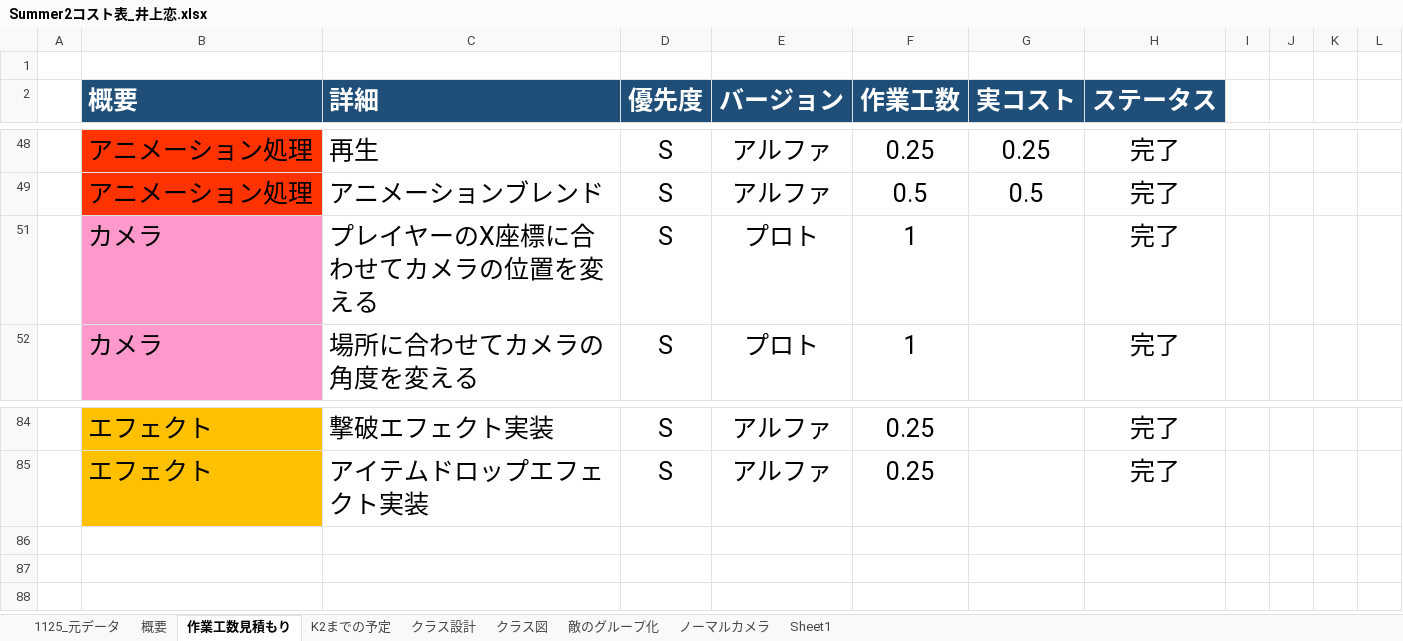
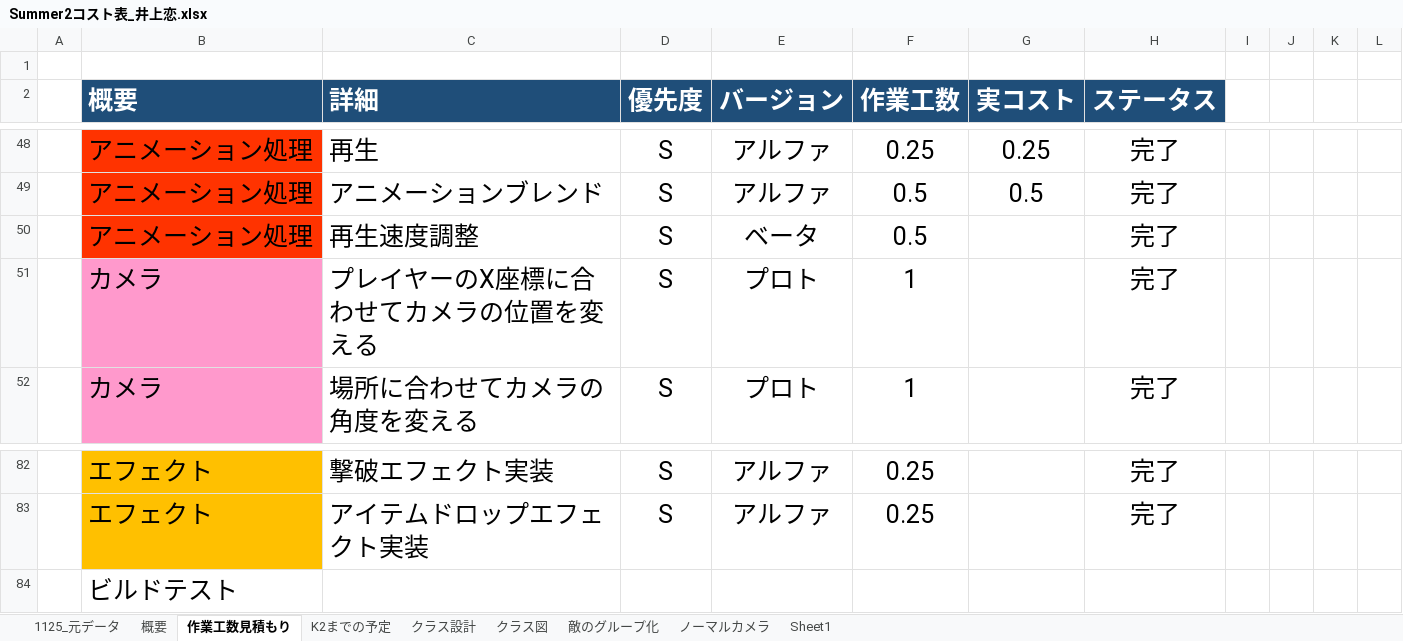
Before and after one commit to lovecap7/Summer2_ChangeCollidable, an Excel workbook: Summer2コスト表_井上恋.xlsx, sheet 作業工数見積もり, drawn as a sheet; only a part is shown, gaps mark what is left out; values as stored, in another font and other column widths than the file's, no borders; the diff covers the shown part only; the diff names each change by its address in the sheet, - before the commit and + after, or states it on an @@ line.

```diff
--- a/Summer2コスト表_井上恋.xlsx (sheet 作業工数見積もり)
+++ b/Summer2コスト表_井上恋.xlsx (sheet 作業工数見積もり)
@@ row 50 unhidden:  | アニメーション処理 | 再生速度調整 | S | ベータ | 0.5 |  | 完了 @@
@@ row 84 unhidden:  | ビルドテスト @@
```
Also changed, not shown: 1 added row and 12 edited cells elsewhere in this sheet, sheet 概要, sheet 1125_元データ, formulas that keep their value, hidden cells, charts or pictures.
